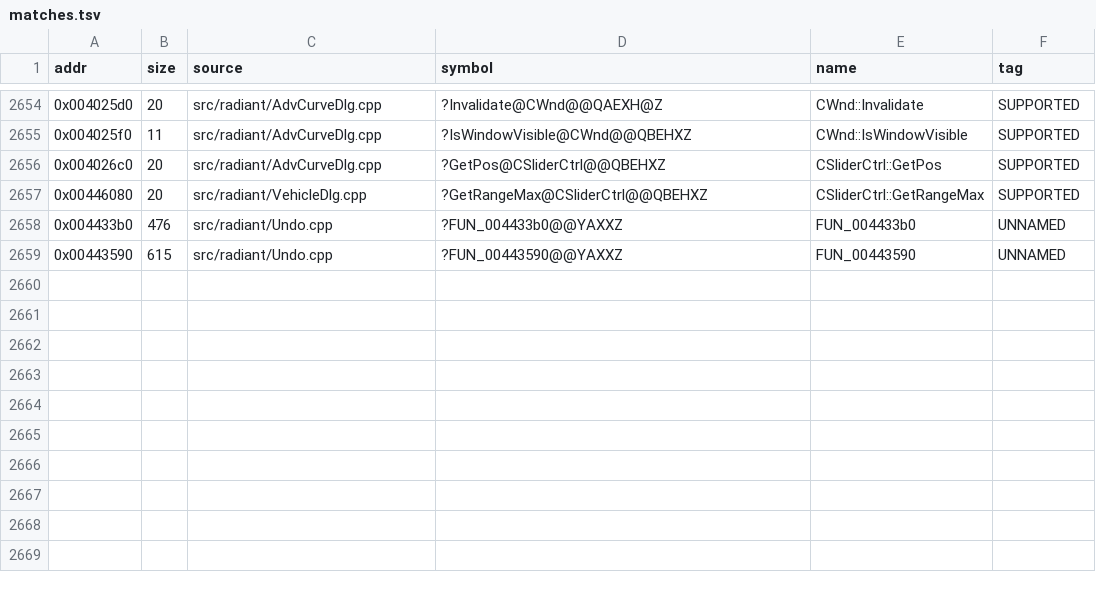
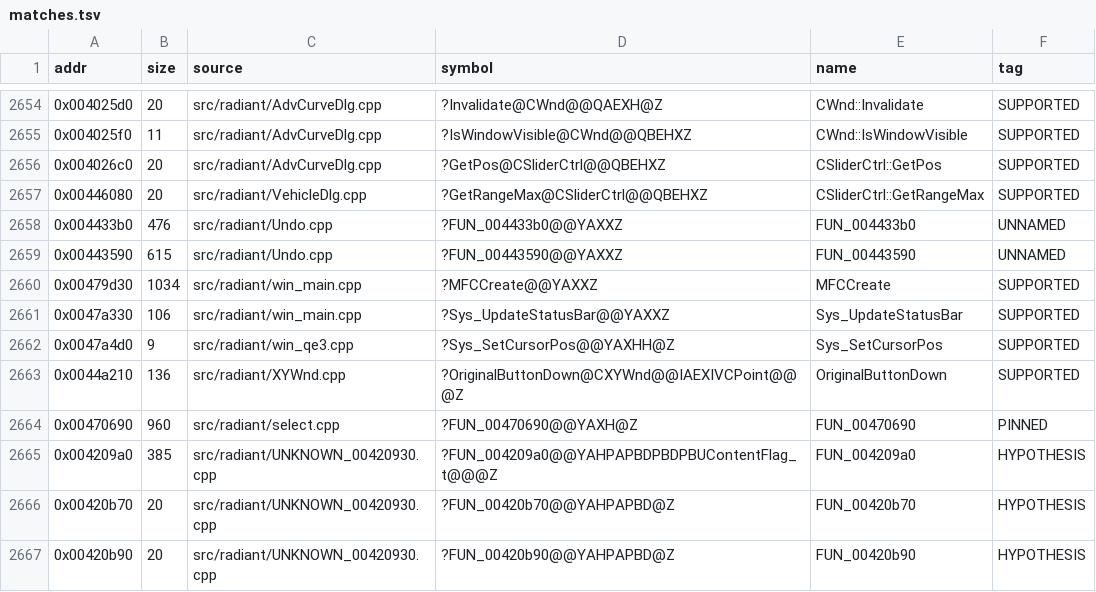
Before and after one commit to nawaftahir/cod2_wip, a TSV file: ledger/matches.tsv, drawn as a sheet; only a part is shown, gaps mark what is left out.

Commit message:
ledger: claim 8 rows, defer evidence for e12 near misses

```diff
--- a/ledger/matches.tsv
+++ b/ledger/matches.tsv
@@ -2659 +2659,9 @@ addr	size	source	symbol	name	tag
 0x00443590	615	src/radiant/Undo.cpp	?FUN_00443590@@YAXXZ	FUN_00443590	UNNAMED
+0x00479d30	1034	src/radiant/win_main.cpp	?MFCCreate@@YAXXZ	MFCCreate	SUPPORTED
+0x0047a330	106	src/radiant/win_main.cpp	?Sys_UpdateStatusBar@@YAXXZ	Sys_UpdateStatusBar	SUPPORTED
+0x0047a4d0	9	src/radiant/win_qe3.cpp	?Sys_SetCursorPos@@YAXHH@Z	Sys_SetCursorPos	SUPPORTED
+0x0044a210	136	src/radiant/XYWnd.cpp	?OriginalButtonDown@CXYWnd@@IAEXIVCPoint@@@Z	OriginalButtonDown	SUPPORTED
+0x00470690	960	src/radiant/select.cpp	?FUN_00470690@@YAXH@Z	FUN_00470690	PINNED
+0x004209a0	385	src/radiant/UNKNOWN_00420930.cpp	?FUN_004209a0@@YAHPAPBDPBDPBUContentFlag_t@@@Z	FUN_004209a0	HYPOTHESIS
+0x00420b70	20	src/radiant/UNKNOWN_00420930.cpp	?FUN_00420b70@@YAHPAPBD@Z	FUN_00420b70	HYPOTHESIS
+0x00420b90	20	src/radiant/UNKNOWN_00420930.cpp	?FUN_00420b90@@YAHPAPBD@Z	FUN_00420b90	HYPOTHESIS
```
Also changed, not shown: ledger/defer.tsv.
